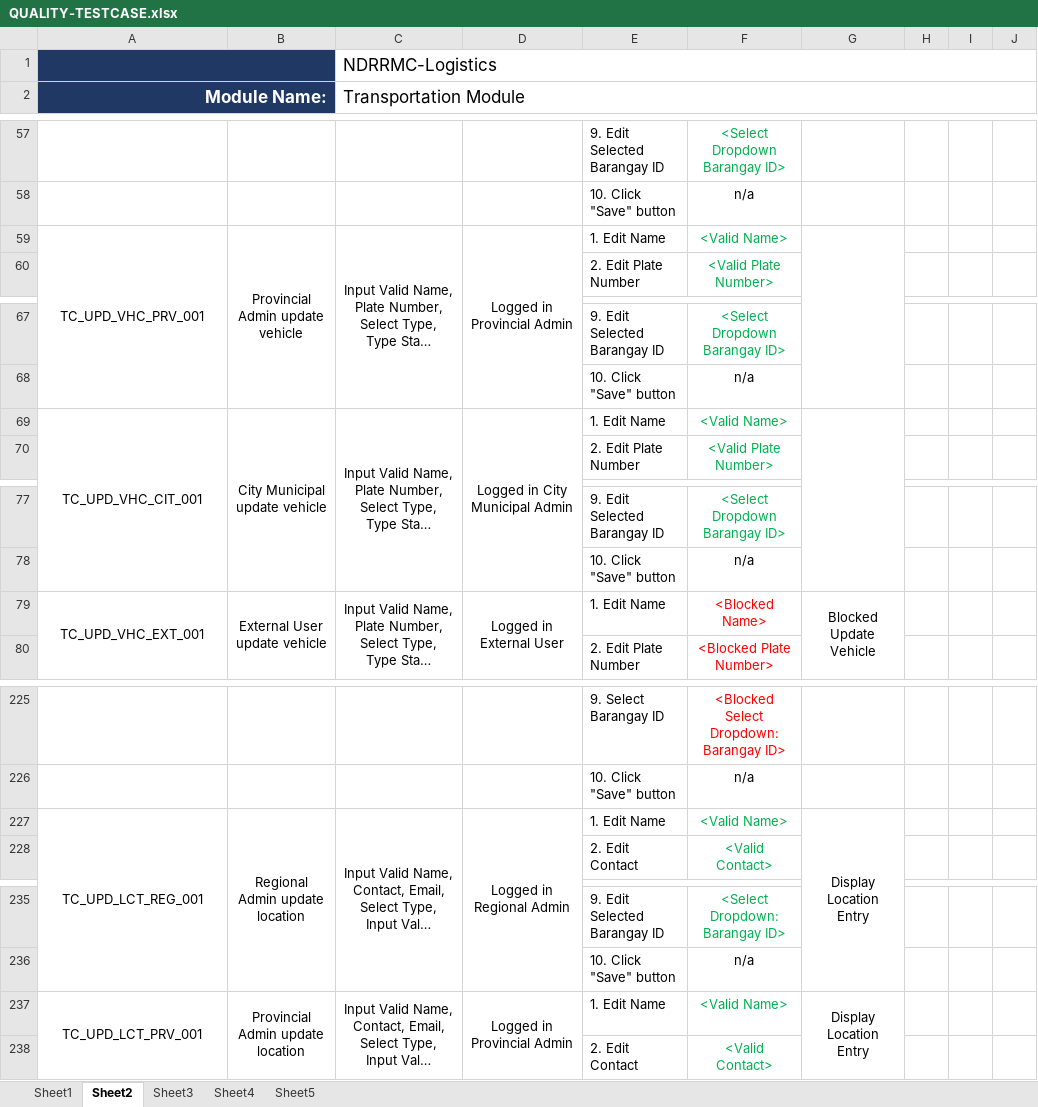
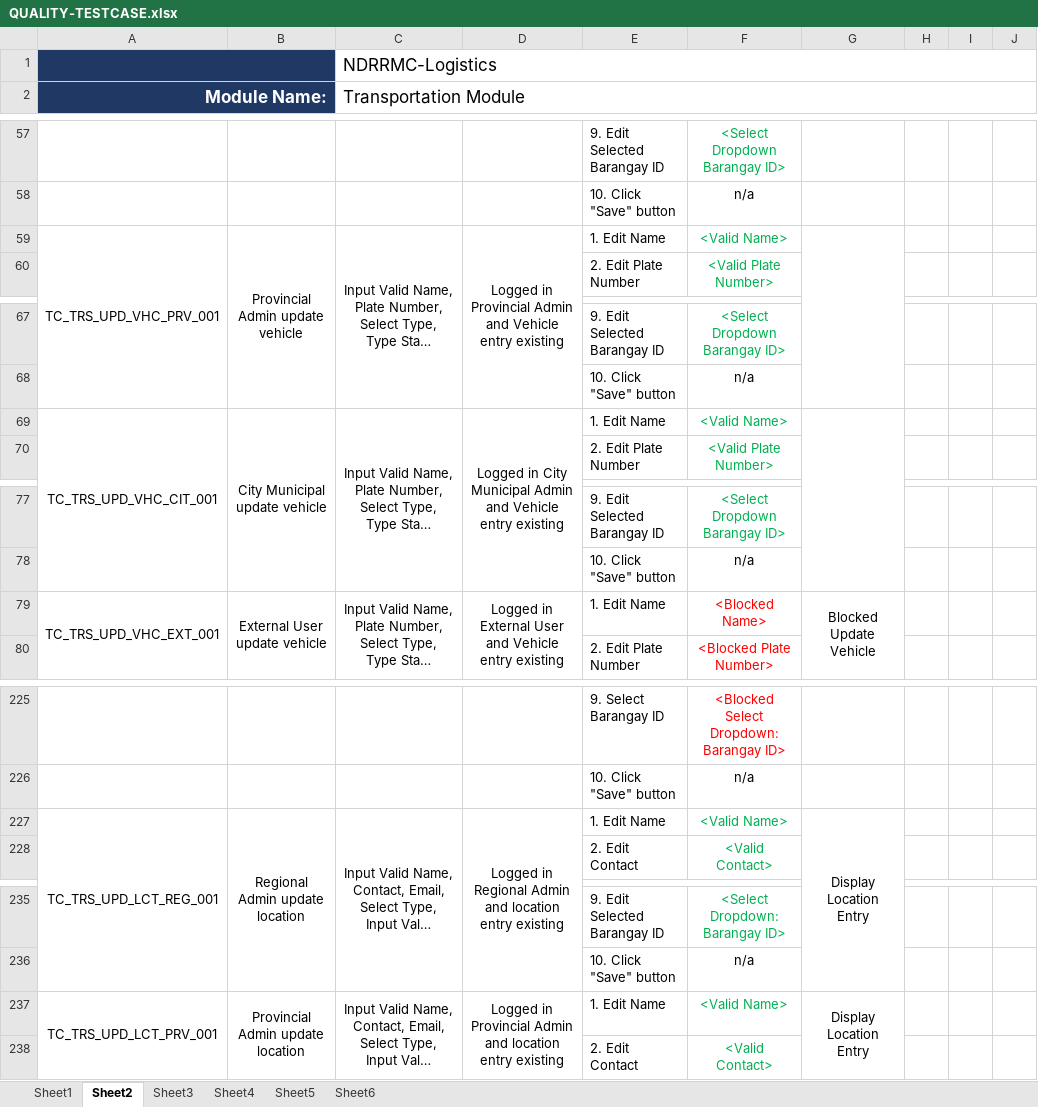
Before and after one commit to mpjimenez0/SOFTDEV-QUALITY, an Excel workbook: DIAGRAMS/QUALITY/QUALITY-TESTCASE.xlsx, sheet Sheet2, drawn as a sheet; only a part is shown, gaps mark what is left out; long unchanged cells end in …; values as stored, in another font and other column widths than the file's, no borders; the diff covers the shown part only; the diff names each change by its address in the sheet, - before the commit and + after, or states it on an @@ line.

```diff
--- a/DIAGRAMS/QUALITY/QUALITY-TESTCASE.xlsx (sheet Sheet2)
+++ b/DIAGRAMS/QUALITY/QUALITY-TESTCASE.xlsx (sheet Sheet2)
+sheet tab: Sheet6
-A59 (Module Name:): TC_UPD_VHC_PRV_001
+A59 (Module Name:): TC_TRS_UPD_VHC_PRV_001
-D59: Logged in Provincial Admin
+D59: Logged in Provincial Admin and Vehicle entry existing
-A69 (Module Name:): TC_UPD_VHC_CIT_001
+A69 (Module Name:): TC_TRS_UPD_VHC_CIT_001
-D69: Logged in City Municipal Admin
+D69: Logged in City Municipal Admin and Vehicle entry existing
-A79 (Module Name:): TC_UPD_VHC_EXT_001
+A79 (Module Name:): TC_TRS_UPD_VHC_EXT_001
-D79: Logged in External User
+D79: Logged in External User and Vehicle entry existing
-A227 (Module Name:): TC_UPD_LCT_REG_001
+A227 (Module Name:): TC_TRS_UPD_LCT_REG_001
-D227: Logged in Regional Admin
+D227: Logged in Regional Admin and location entry existing
-A237 (Module Name:): TC_UPD_LCT_PRV_001
+A237 (Module Name:): TC_TRS_UPD_LCT_PRV_001
-D237: Logged in Provincial Admin
+D237: Logged in Provincial Admin and location entry existing
```
Also changed, not shown: 47 edited cells elsewhere in this sheet, sheet Sheet3.
